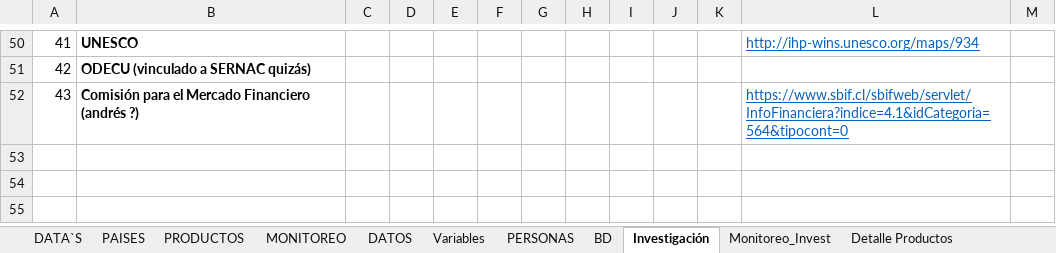
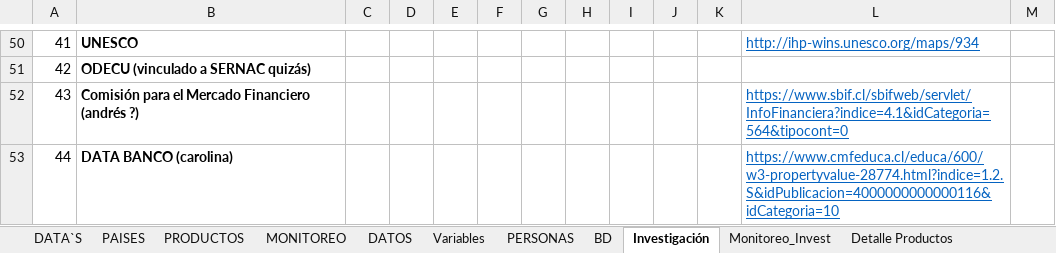
Before and after one commit to Sud-Austral/MONITOREO-DI, an Excel workbook: Monitoreo DI.xlsx, sheet Investigación, drawn as a sheet; only a part is shown, gaps mark what is left out; values as stored, in another font and other column widths than the file's, no borders; table styles not drawn; the diff names each change by its address in the sheet, - before the commit and + after, or states it on an @@ line.

```diff
--- a/Monitoreo DI.xlsx (sheet Investigación)
+++ b/Monitoreo DI.xlsx (sheet Investigación)
+row 53: 44 | DATA BANCO (carolina) |  |  |  |  |  |  |  |  |  | https://www.cmfeduca.cl/educa/600/w3-propertyvalue-28774.html?indice=1.2.S&idPublicacion=4000000000000116&idCategoria=10
```
Also changed, not shown: sheet PRODUCTOS, sheet DATA`S, charts or pictures.
